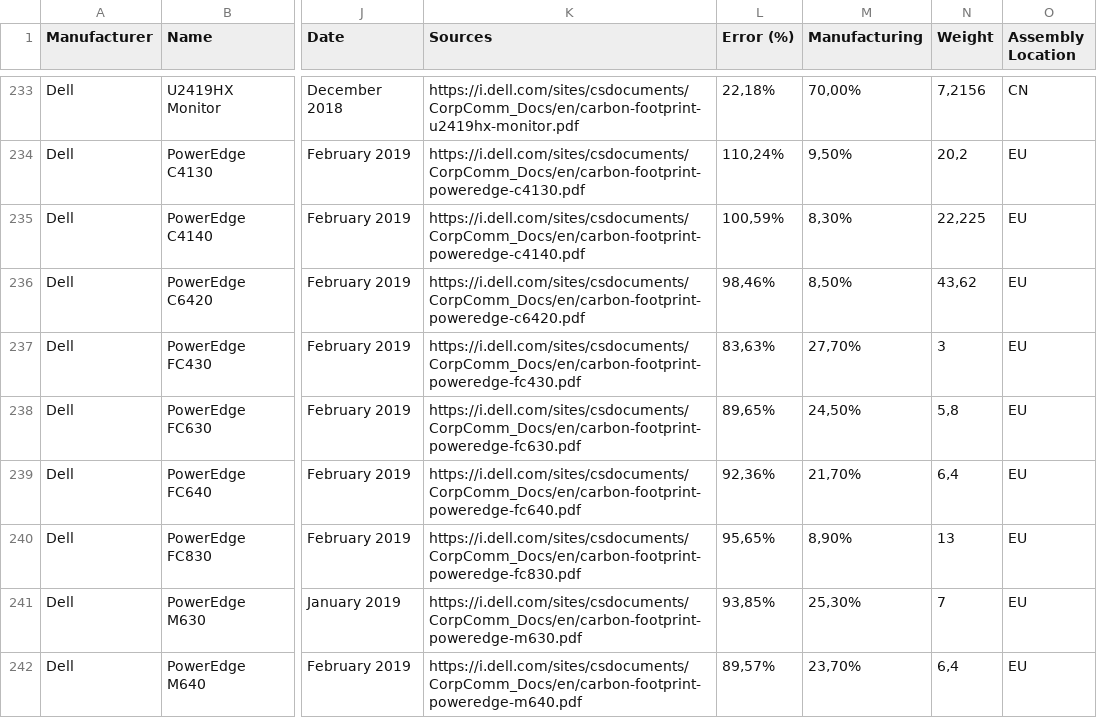
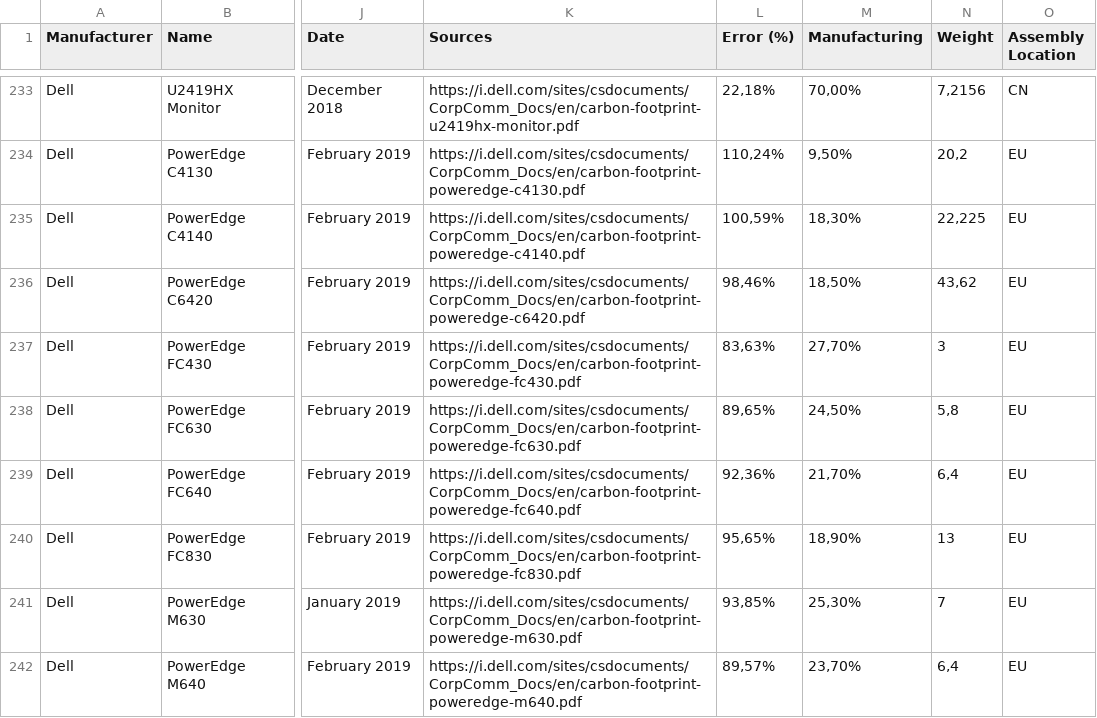
Before and after one commit to Boavizta/environmental-footprint-data, a CSV file: boavizta-data-fr.csv, drawn as a sheet; only a part is shown, gaps mark what is left out; the diff names each change by its address in the sheet, - before the commit and + after, or states it on an @@ line.

Commit message:
adjust manufacturing percentage on Dell Servers

```diff
--- a/boavizta-data-fr.csv
+++ b/boavizta-data-fr.csv
-M235 (Manufacturing): 8,30%
+M235 (Manufacturing): 18,30%
-M236 (Manufacturing): 8,50%
+M236 (Manufacturing): 18,50%
-M240 (Manufacturing): 8,90%
+M240 (Manufacturing): 18,90%
```
